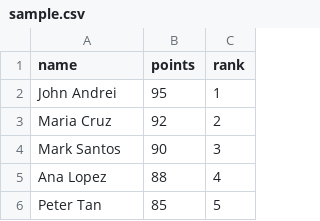
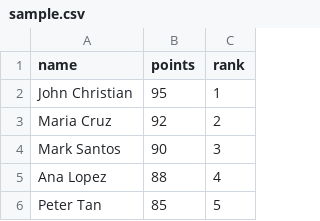
Before and after one commit to sudo-paoo/project-dayshade, a CSV file: data/sample.csv, drawn as a sheet; only a part is shown.

Commit message:
feat: update leaderboard entries and enhance server-side functionality with new dependencies

```diff
--- a/data/sample.csv
+++ b/data/sample.csv
@@ -1,3 +1,3 @@
 name,points,rank
-John Andrei,95,1
+John Christian,95,1
 Maria Cruz,92,2
```
Also changed, not shown: 4 other files.
